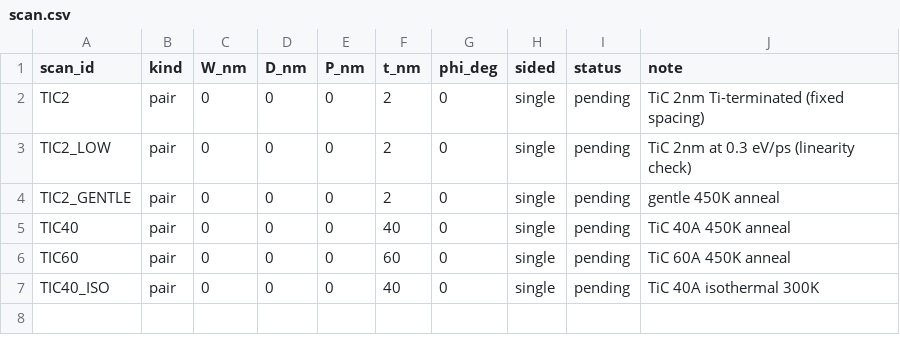
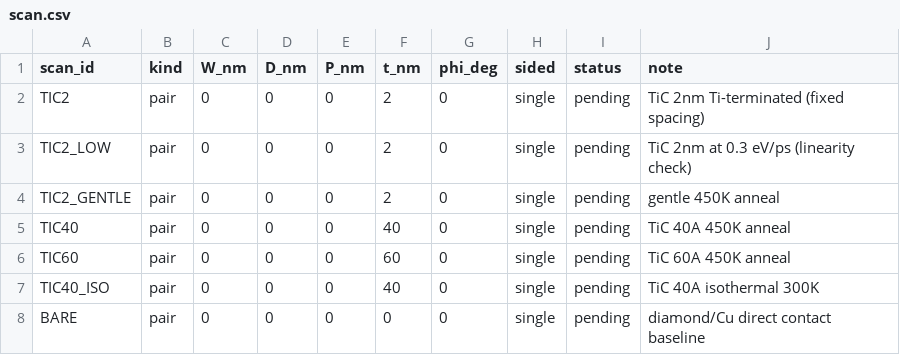
Before and after one commit to hizuru254/Diamond-Cu-Interlayer-Design, a CSV file: scan.csv, drawn as a sheet.

Commit message:
result: bare diamond/Cu is REJECTED too - 1224 C atoms end up in the Cu layer
run_v006 (single interface, 300 K, 1 eV/ps): structure FAIL with 1224 of 3456
carbon atoms inside the Cu layer, stationarity FAIL (101 %), energy PASS.

So every configuration tried so far fails in the same way: this potential does not
maintain a sharp diamond/metal interface at 300 K with q = 3.9e10 W/m2.
With a TiC interlayer Ti penetrates the diamond (chemical, explicable); with no
interlayer, carbon dissolves into copper, which is NOT explicable - the
experimental solubility of C in Cu is essentially zero.

Two hypotheses, and a cheap way to separate them:
  (a) the flux is 2-3 orders of magnitude above experiment and drives
      non-physical mixing;
  (b) the NEP over-binds C-Cu (its training set is carbide interfaces).
Decisive static test without any MD: the solution energy of C in Cu
(octahedral interstitial and substitutional). Minutes to compute, and it decides
whether we lower the flux or must change the potential.

Adds single-interface support to tbr_stack and accept_run, plus 'interlayer: none'
in build_stack.

```diff
--- a/scan.csv
+++ b/scan.csv
@@ -7 +7,2 @@ TIC60,pair,0,0,0,60,0,single,pending,TiC 60A 450K anneal
 TIC40_ISO,pair,0,0,0,40,0,single,pending,TiC 40A isothermal 300K
+BARE,pair,0,0,0,0,0,single,pending,diamond/Cu direct contact baseline
```
Also changed, not shown: 6 other files.
